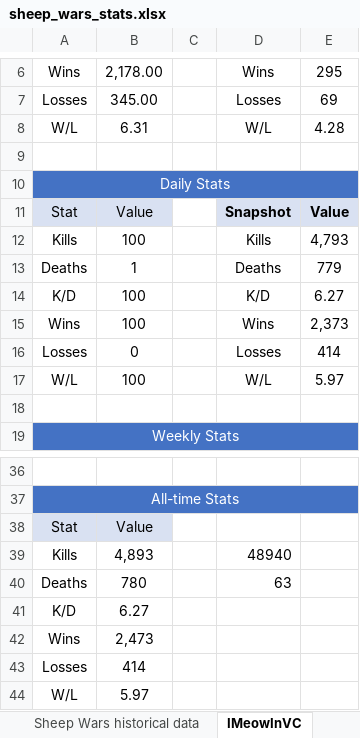
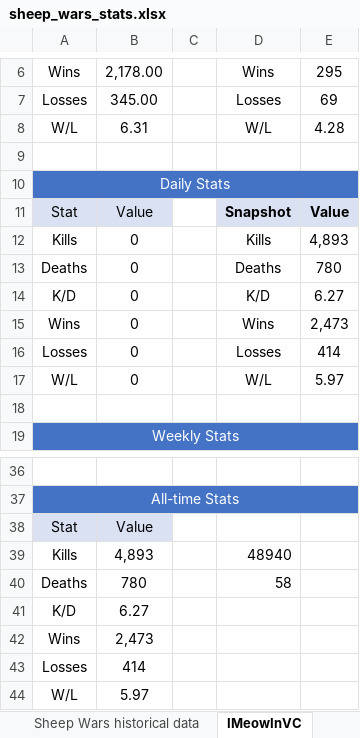
Before and after one commit to Chuckegg/Sheep-wars-bot, an Excel workbook: sheep_wars_stats.xlsx, sheet IMeowInVC, drawn as a sheet; only a part is shown, gaps mark what is left out; values as stored, in another font and other column widths than the file's, no borders; the diff names each change by its address in the sheet, - before the commit and + after, or states it on an @@ line.

```diff
--- a/sheep_wars_stats.xlsx (sheet IMeowInVC)
+++ b/sheep_wars_stats.xlsx (sheet IMeowInVC)
-B12: 100
+B12: 0
-E12: 4,793
+E12: 4,893
-B13: 1
+B13: 0
-E13: 779
+E13: 780
-B14:B15: 100
+B14:B15: 0
-E15: 2,373
+E15: 2,473
-B17: 100
+B17: 0
-D40: 63
+D40: 58
```
Also changed, not shown: sheet Sheep Wars historical data, sheet Lxna_, sheet Qrsn, sheet one4kat, sheet Hamster318, sheet Pogdude69, 1 more sheet, other sheet tabs, 4 other files.
